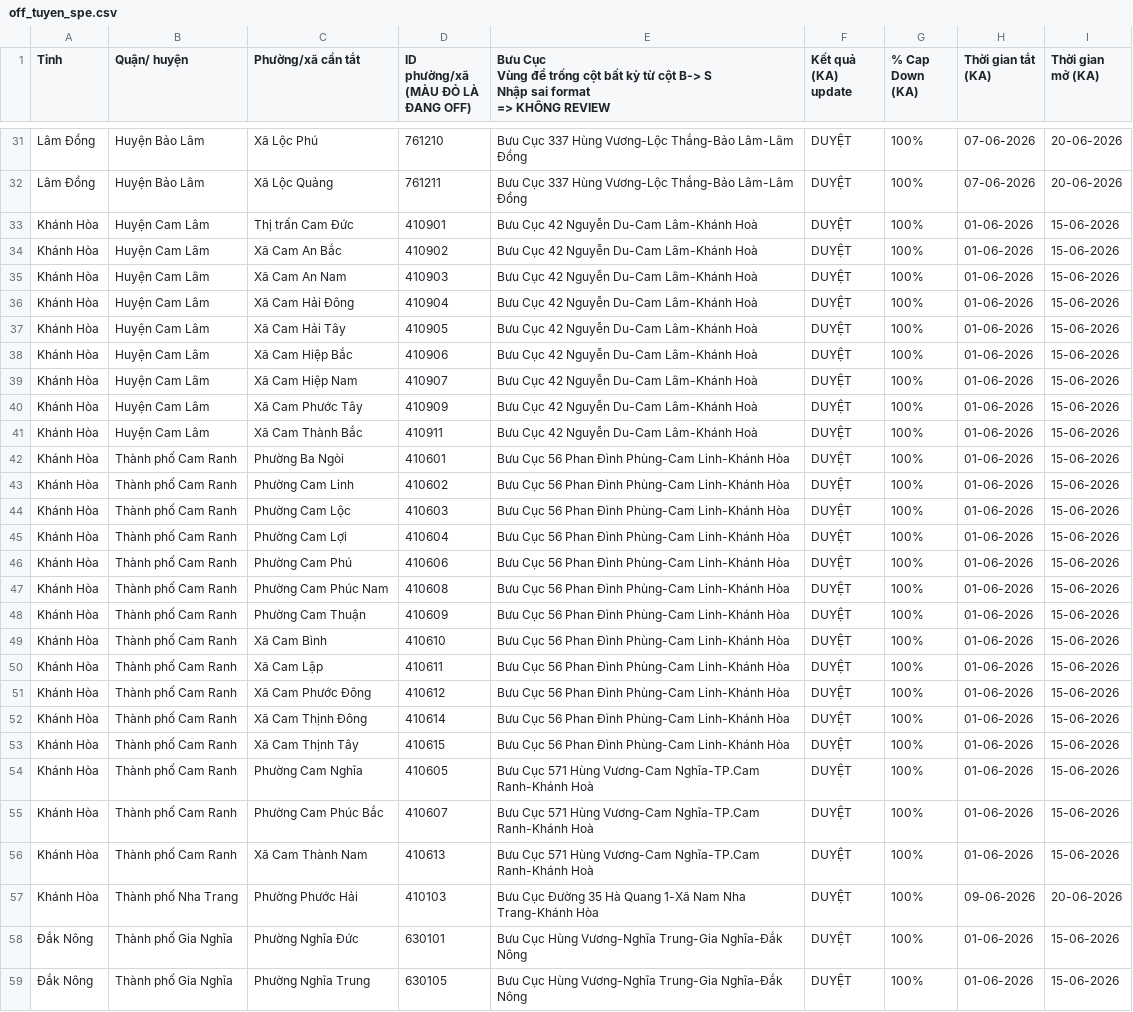
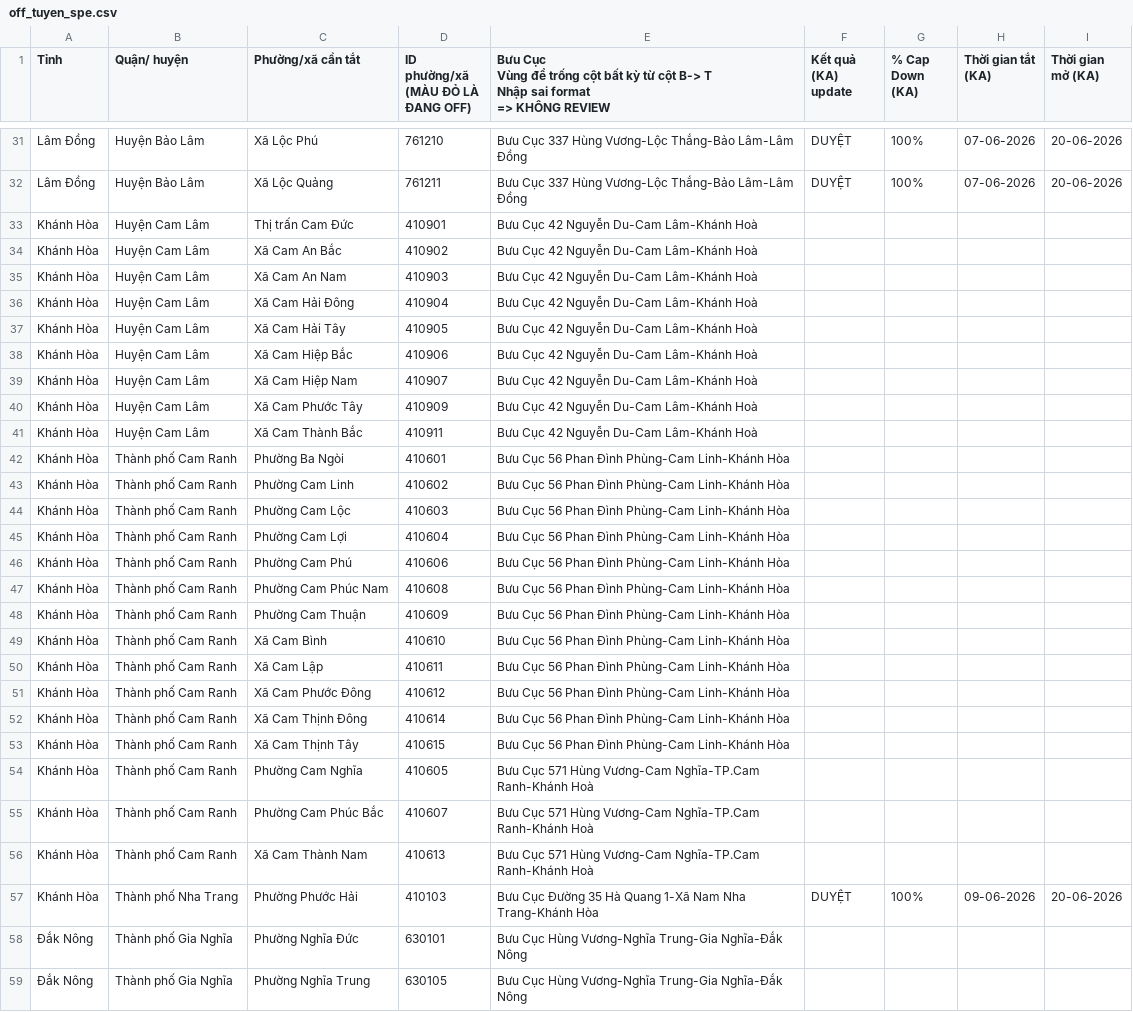
Before and after one commit to trungtran220792-hub/ntb-ops-dashboard, a CSV file: off_tuyen_spe.csv, drawn as a sheet; only a part is shown, gaps mark what is left out; ↵ is a line break in a cell; the diff covers the shown part only; the diff names each change by its address in the sheet, - before the commit and + after, or states it on an @@ line.

```diff
--- a/off_tuyen_spe.csv
+++ b/off_tuyen_spe.csv
-E1: …cột B-> S ↵ Nhập sai…
+E1: …cột B-> T ↵ Nhập sai…
-F33:F56 (Kết quả (KA) update): DUYỆT
+F33:F56 (Kết quả (KA) update): (empty)
-G33:G56 (% Cap Down (KA)): 100%
+G33:G56 (% Cap Down (KA)): (empty)
-H33:H56 (Thời gian tắt (KA)): 01-06-2026
+H33:H56 (Thời gian tắt (KA)): (empty)
-I33:I56 (Thời gian mở (KA)): 15-06-2026
+I33:I56 (Thời gian mở (KA)): (empty)
-F58:F59 (Kết quả (KA) update): DUYỆT
+F58:F59 (Kết quả (KA) update): (empty)
-G58:G59 (% Cap Down (KA)): 100%
+G58:G59 (% Cap Down (KA)): (empty)
-H58:H59 (Thời gian tắt (KA)): 01-06-2026
+H58:H59 (Thời gian tắt (KA)): (empty)
-I58:I59 (Thời gian mở (KA)): 15-06-2026
+I58:I59 (Thời gian mở (KA)): (empty)
```
Also changed, not shown: 78 edited cells elsewhere in this file, ODR TTS.csv, aging_raw.csv, 14 other files.
